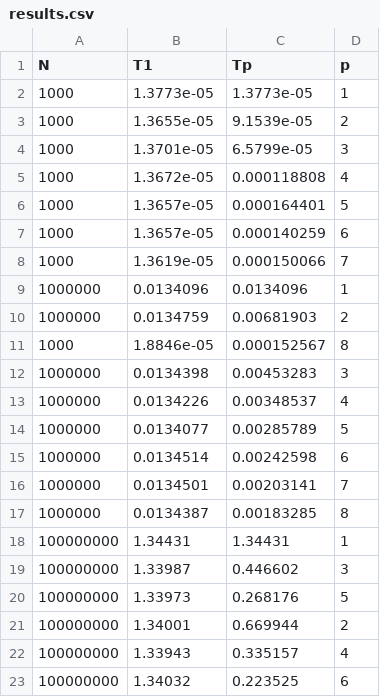
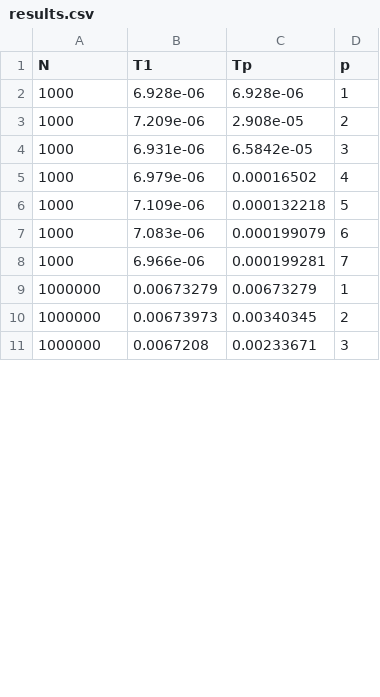
Before and after one commit to adusachev/Parallel-programming, a CSV file: MPI_OpenMP/hw1_mpi_integral/results.csv, drawn as a sheet; only a part is shown; the diff covers the shown part only.

```diff
--- a/MPI_OpenMP/hw1_mpi_integral/results.csv
+++ b/MPI_OpenMP/hw1_mpi_integral/results.csv
@@ -1,23 +1,11 @@
 N, T1, Tp, p
-1000, 1.3773e-05, 1.3773e-05, 1
-1000, 1.3655e-05, 9.1539e-05, 2
-1000, 1.3701e-05, 6.5799e-05, 3
-1000, 1.3672e-05, 0.000118808, 4
-1000, 1.3657e-05, 0.000164401, 5
-1000, 1.3657e-05, 0.000140259, 6
-1000, 1.3619e-05, 0.000150066, 7
-1000000, 0.0134096, 0.0134096, 1
-1000000, 0.0134759, 0.00681903, 2
-1000, 1.8846e-05, 0.000152567, 8
-1000000, 0.0134398, 0.00453283, 3
-1000000, 0.0134226, 0.00348537, 4
-1000000, 0.0134077, 0.00285789, 5
-1000000, 0.0134514, 0.00242598, 6
-1000000, 0.0134501, 0.00203141, 7
-1000000, 0.0134387, 0.00183285, 8
-100000000, 1.34431, 1.34431, 1
-100000000, 1.33987, 0.446602, 3
-100000000, 1.33973, 0.268176, 5
-100000000, 1.34001, 0.669944, 2
-100000000, 1.33943, 0.335157, 4
-100000000, 1.34032, 0.223525, 6
+1000, 6.928e-06, 6.928e-06, 1
+1000, 7.209e-06, 2.908e-05, 2
+1000, 6.931e-06, 6.5842e-05, 3
+1000, 6.979e-06, 0.00016502, 4
+1000, 7.109e-06, 0.000132218, 5
+1000, 7.083e-06, 0.000199079, 6
+1000, 6.966e-06, 0.000199281, 7
+1000000, 0.00673279, 0.00673279, 1
+1000000, 0.00673973, 0.00340345, 2
+1000000, 0.0067208, 0.00233671, 3
```
Also changed, not shown: 14 added rows and 2 removed rows elsewhere in this file, 3 other files.
